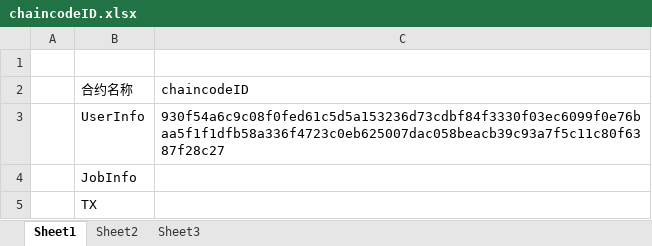
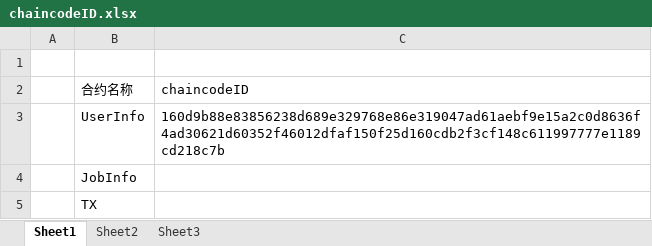
Before and after one commit to yglym2012/BlockchainCompetition, an Excel workbook: chaincodeID.xlsx, sheet Sheet1, drawn as a sheet; values as stored, in another font and other column widths than the file's, no borders; the diff names each change by its address in the sheet, - before the commit and + after, or states it on an @@ line.

```diff
--- a/chaincodeID.xlsx (sheet Sheet1)
+++ b/chaincodeID.xlsx (sheet Sheet1)
-C3 (chaincodeID): 930f54a6c9c08f0fed61c5d5a153236d73cdbf84f3330f03ec6099f0e76baa5f1f1dfb58a336f4723c0eb625007dac058beacb39c93a7f5c11c80f6387f28c27
+C3 (chaincodeID): 160d9b88e83856238d689e329768e86e319047ad61aebf9e15a2c0d8636f4ad30621d60352f46012dfaf150f25d160cdb2f3cf148c611997777e1189cd218c7b
```
Also changed, not shown: 1 other file.
